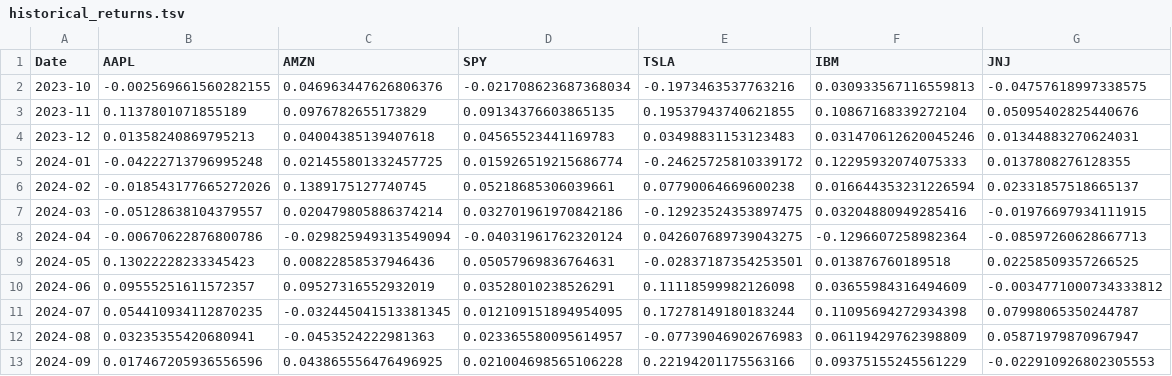
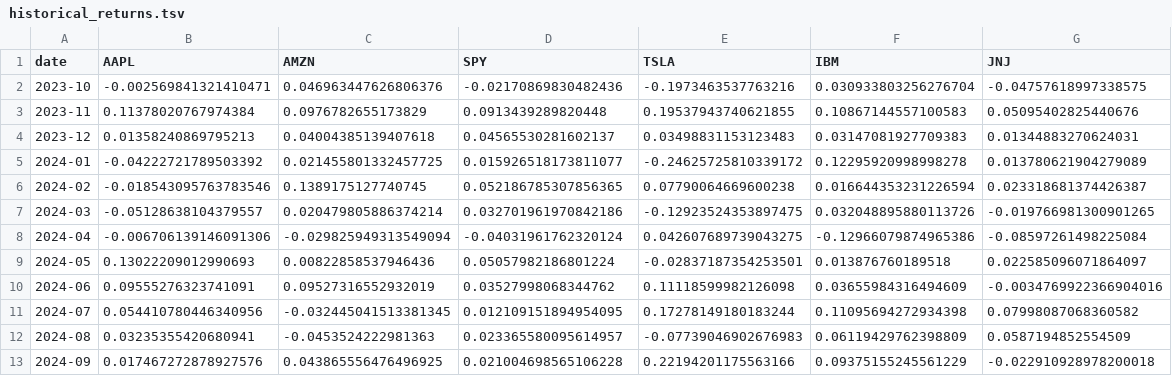
Before and after one commit to johnsahn2002/dx704-project-01, a TSV file: historical_returns.tsv, drawn as a sheet; only a part is shown; the diff covers the shown part only.

```diff
--- a/historical_returns.tsv
+++ b/historical_returns.tsv
@@ -1,13 +1,13 @@
-Date	AAPL	AMZN	SPY	TSLA	IBM	JNJ
-2023-10	-0.002569661560282155	0.046963447626806376	-0.021708623687368034	-0.1973463537763216	0.030933567116559813	-0.04757618997338575
-2023-11	0.1137801071855189	0.0976782655173829	0.09134376603865135	0.19537943740621855	0.10867168339272104	0.05095402825440676
-2023-12	0.01358240869795213	0.04004385139407618	0.04565523441169783	0.03498831153123483	0.031470612620045246	0.01344883270624031
-2024-01	-0.04222713796995248	0.021455801332457725	0.015926519215686774	-0.24625725810339172	0.12295932074075333	0.0137808276128355
-2024-02	-0.018543177665272026	0.1389175127740745	0.05218685306039661	0.07790064669600238	0.016644353231226594	0.02331857518665137
-2024-03	-0.05128638104379557	0.020479805886374214	0.032701961970842186	-0.12923524353897475	0.03204880949285416	-0.01976697934111915
-2024-04	-0.00670622876800786	-0.029825949313549094	-0.04031961762320124	0.042607689739043275	-0.1296607258982364	-0.08597260628667713
-2024-05	0.13022228233345423	0.00822858537946436	0.05057969836764631	-0.02837187354253501	0.013876760189518	0.02258509357266525
-2024-06	0.09555251611572357	0.09527316552932019	0.03528010238526291	0.11118599982126098	0.03655984316494609	-0.0034771000734333812
-2024-07	0.054410934112870235	-0.032445041513381345	0.012109151894954095	0.17278149180183244	0.11095694272934398	0.07998065350244787
-2024-08	0.03235355420680941	-0.0453524222981363	0.023365580095614957	-0.07739046902676983	0.06119429762398809	0.05871979870967947
-2024-09	0.017467205936556596	0.043865556476496925	0.021004698565106228	0.22194201175563166	0.09375155245561229	-0.022910926802305553
+date	AAPL	AMZN	SPY	TSLA	IBM	JNJ
+2023-10	-0.002569841321410471	0.046963447626806376	-0.02170869830482436	-0.1973463537763216	0.030933803256276704	-0.04757618997338575
+2023-11	0.11378020767974384	0.0976782655173829	0.0913439289820448	0.19537943740621855	0.10867144557100583	0.05095402825440676
+2023-12	0.01358240869795213	0.04004385139407618	0.04565530281602137	0.03498831153123483	0.03147081927709383	0.01344883270624031
+2024-01	-0.04222721789503392	0.021455801332457725	0.015926518173811077	-0.24625725810339172	0.12295920998998278	0.013780621904279089
+2024-02	-0.018543095763783546	0.1389175127740745	0.052186785307856365	0.07790064669600238	0.016644353231226594	0.023318681374426387
+2024-03	-0.05128638104379557	0.020479805886374214	0.032701961970842186	-0.12923524353897475	0.032048895880113726	-0.019766981300901265
+2024-04	-0.006706139146091306	-0.029825949313549094	-0.04031961762320124	0.042607689739043275	-0.12966079874965386	-0.08597261498225084
+2024-05	0.13022209012990693	0.00822858537946436	0.05057982186801224	-0.02837187354253501	0.013876760189518	0.022585096071864097
+2024-06	0.09555276323741091	0.09527316552932019	0.03527998068344762	0.11118599982126098	0.03655984316494609	-0.0034769922366904016
+2024-07	0.054410780446340956	-0.032445041513381345	0.012109151894954095	0.17278149180183244	0.11095694272934398	0.07998087068360582
+2024-08	0.03235355420680941	-0.0453524222981363	0.023365580095614957	-0.07739046902676983	0.06119429762398809	0.0587194852554509
+2024-09	0.017467272878927576	0.043865556476496925	0.021004698565106228	0.22194201175563166	0.09375155245561229	-0.022910928978200018
```
Also changed, not shown: 14 edited cells elsewhere in this file, efficient_frontier.tsv, estimated_covariance.tsv, 5 other files.
